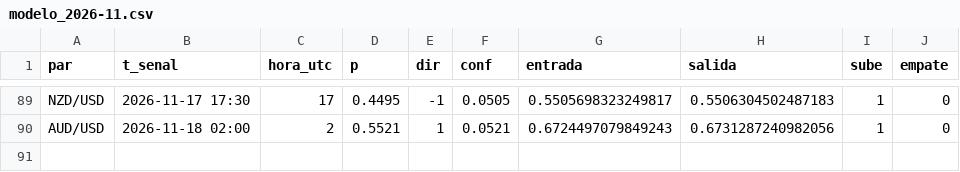
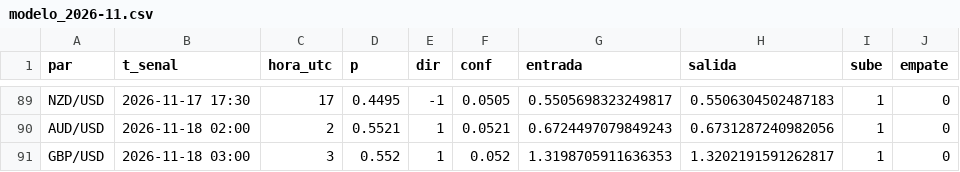
Before and after one commit to tucuman-ahorra/Senales, a CSV file: datos/modelo_2026-11.csv, drawn as a sheet; only a part is shown, gaps mark what is left out.

Commit message:
datos 2026-11-18 04:01

```diff
--- a/datos/modelo_2026-11.csv
+++ b/datos/modelo_2026-11.csv
@@ -90 +90,2 @@ NZD/USD,2026-11-17 17:30,17,0.4495,-1,0.0505,0.5505698323249817,0.55063045024871
 AUD/USD,2026-11-18 02:00,2,0.5521,1,0.0521,0.6724497079849243,0.6731287240982056,1,0
+GBP/USD,2026-11-18 03:00,3,0.552,1,0.052,1.3198705911636353,1.3202191591262817,1,0
```
Also changed, not shown: 3 other files.
